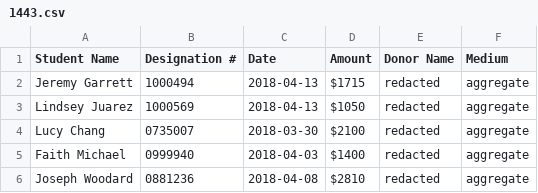
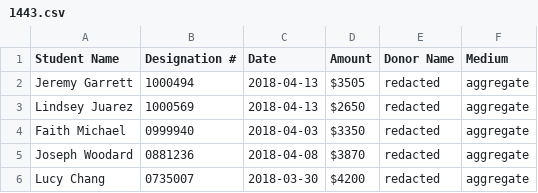
Before and after one commit to gburgett/dallas-albania-connection, a CSV file: data/donations/1443.csv, drawn as a sheet.

```diff
--- a/data/donations/1443.csv
+++ b/data/donations/1443.csv
@@ -1,6 +1,6 @@
 Student Name,Designation #,Date,Amount,Donor Name,Medium
-Jeremy Garrett,1000494,2018-04-13,$1715,redacted,aggregate
-Lindsey Juarez,1000569,2018-04-13,$1050,redacted,aggregate
-Lucy Chang,0735007,2018-03-30,$2100,redacted,aggregate
-Faith Michael,0999940,2018-04-03,$1400,redacted,aggregate
-Joseph Woodard,0881236,2018-04-08,$2810,redacted,aggregate
+Jeremy Garrett,1000494,2018-04-13,$3505,redacted,aggregate
+Lindsey Juarez,1000569,2018-04-13,$2650,redacted,aggregate
+Faith Michael,0999940,2018-04-03,$3350,redacted,aggregate
+Joseph Woodard,0881236,2018-04-08,$3870,redacted,aggregate
+Lucy Chang,0735007,2018-03-30,$4200,redacted,aggregate
```
Also changed, not shown: data/donations/1442.csv, data/donations/1444.csv, 3 other files.
